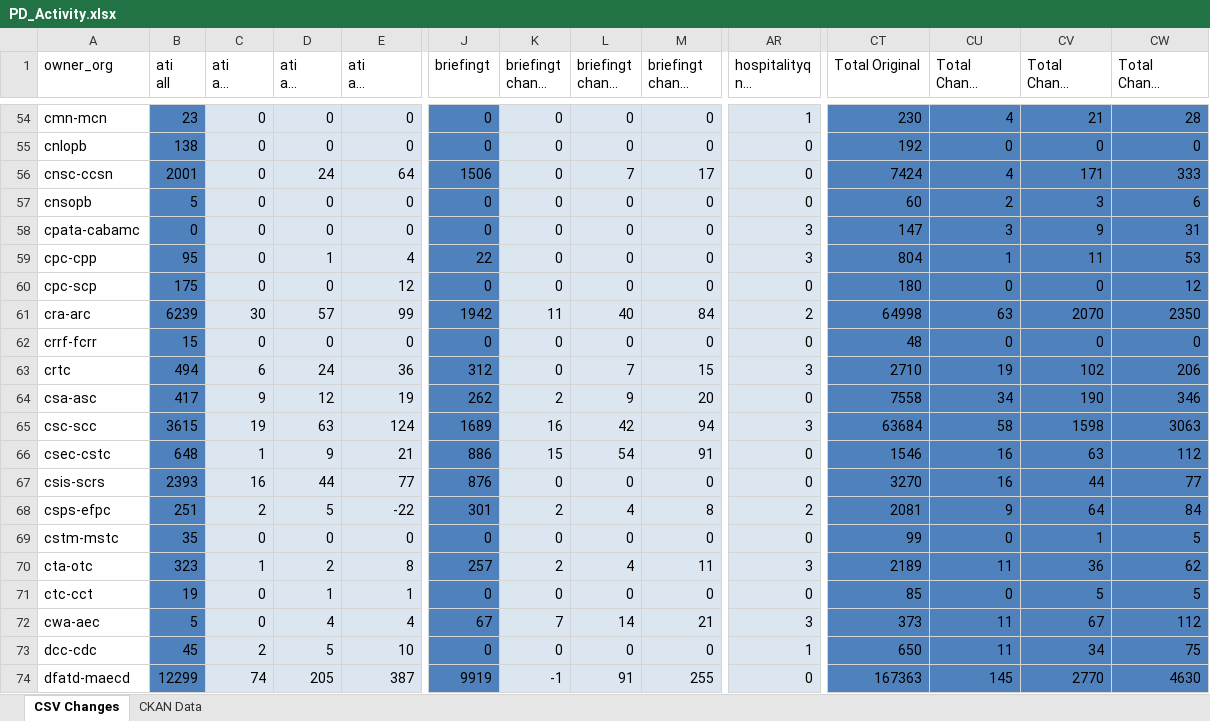
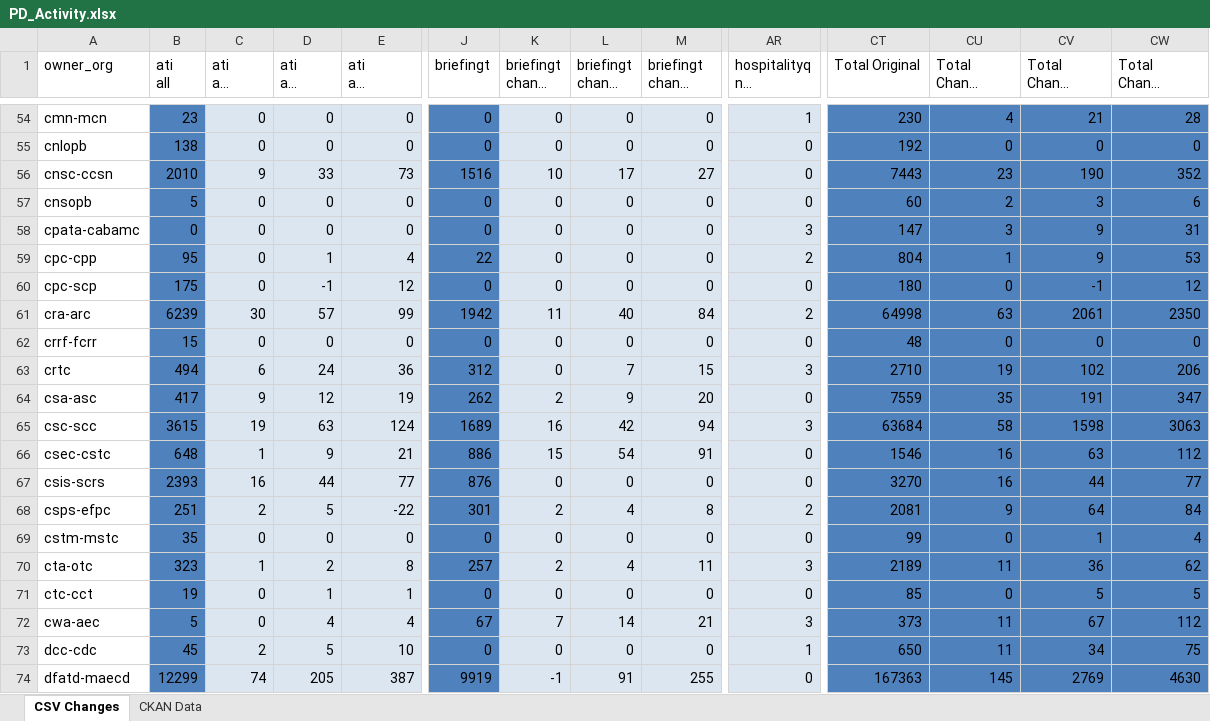
Before and after one commit to open-data/analytics-corporate-reporting, an Excel workbook: PD_CHANGES_RPT/PD_Activity.xlsx, sheet CSV Changes, drawn as a sheet; only a part is shown, gaps mark what is left out; long unchanged cells end in …; values as stored, in another font and other column widths than the file's, no borders; the diff covers the shown part only; the diff names each change by its address in the sheet, - before the commit and + after, or states it on an @@ line.

```diff
--- a/PD_CHANGES_RPT/PD_Activity.xlsx (sheet CSV Changes)
+++ b/PD_CHANGES_RPT/PD_Activity.xlsx (sheet CSV Changes)
-B56 (ati all): 2001
+B56 (ati all): 2010
-C56 (ati all change 30-days): 0
+C56 (ati all change 30-days): 9
-D56 (ati all change 90-days): 24
+D56 (ati all change 90-days): 33
-E56 (ati all change 6-months): 64
+E56 (ati all change 6-months): 73
-J56 (briefingt): 1506
+J56 (briefingt): 1516
-K56 (briefingt change 30-days): 0
+K56 (briefingt change 30-days): 10
-L56 (briefingt change 90-days): 7
+L56 (briefingt change 90-days): 17
-M56 (briefingt change 6-months): 17
+M56 (briefingt change 6-months): 27
-CT56 (Total Original): 7424
+CT56 (Total Original): 7443
-CU56 (Total Change 30-days): 4
+CU56 (Total Change 30-days): 23
-CV56 (Total Change 90-days): 171
+CV56 (Total Change 90-days): 190
-CW56 (Total Change 6-months): 333
+CW56 (Total Change 6-months): 352
-AR59 (hospitalityq nil change 90-days): 3
+AR59 (hospitalityq nil change 90-days): 2
-CV59 (Total Change 90-days): 11
+CV59 (Total Change 90-days): 9
-D60 (ati all change 90-days): 0
+D60 (ati all change 90-days): -1
-CV60 (Total Change 90-days): 0
+CV60 (Total Change 90-days): -1
-CV61 (Total Change 90-days): 2070
+CV61 (Total Change 90-days): 2061
-CT64 (Total Original): 7558
+CT64 (Total Original): 7559
-CU64 (Total Change 30-days): 34
+CU64 (Total Change 30-days): 35
-CV64 (Total Change 90-days): 190
+CV64 (Total Change 90-days): 191
-CW64 (Total Change 6-months): 346
+CW64 (Total Change 6-months): 347
-CW69 (Total Change 6-months): 5
+CW69 (Total Change 6-months): 4
-CV74 (Total Change 90-days): 2770
+CV74 (Total Change 90-days): 2769
```
Also changed, not shown: 183 edited cells elsewhere in this sheet, sheet CKAN Data, 2 other files.
